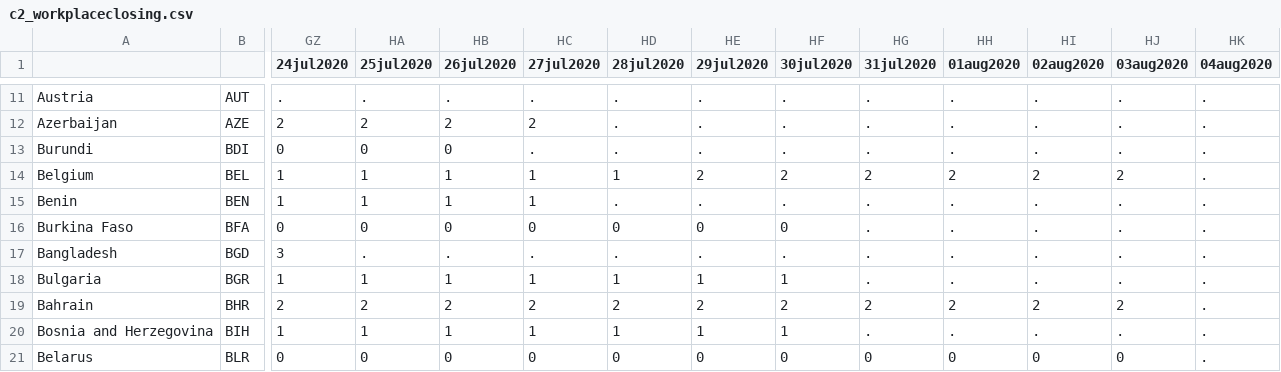
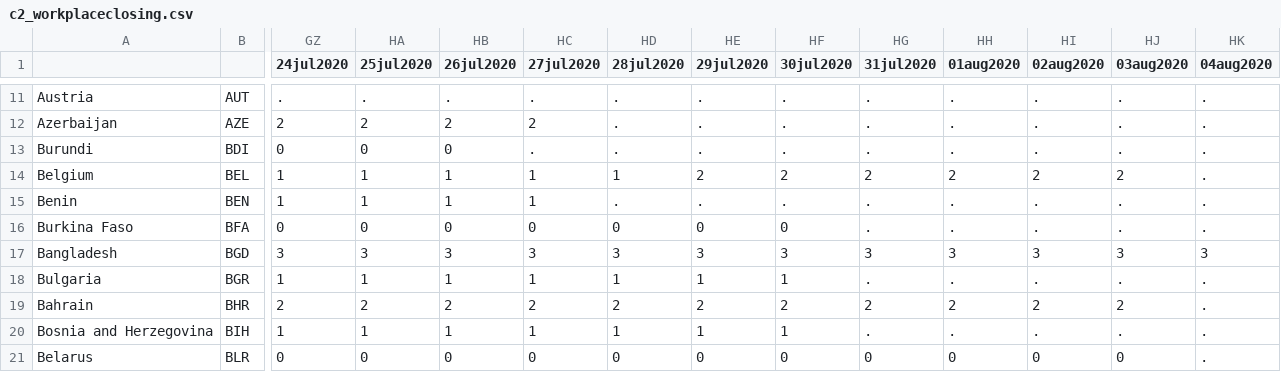
Before and after one commit to OxCGRT/covid-policy-tracker, a CSV file: data/timeseries/c2_workplaceclosing.csv, drawn as a sheet; only a part is shown, gaps mark what is left out; the diff names each change by its address in the sheet, - before the commit and + after, or states it on an @@ line.

```diff
--- a/data/timeseries/c2_workplaceclosing.csv
+++ b/data/timeseries/c2_workplaceclosing.csv
-HA17 (25jul2020): .
+HA17 (25jul2020): 3
-HB17 (26jul2020): .
+HB17 (26jul2020): 3
-HC17 (27jul2020): .
+HC17 (27jul2020): 3
-HD17 (28jul2020): .
+HD17 (28jul2020): 3
-HE17 (29jul2020): .
+HE17 (29jul2020): 3
-HF17 (30jul2020): .
+HF17 (30jul2020): 3
-HG17 (31jul2020): .
+HG17 (31jul2020): 3
-HH17 (01aug2020): .
+HH17 (01aug2020): 3
-HI17 (02aug2020): .
+HI17 (02aug2020): 3
-HJ17 (03aug2020): .
+HJ17 (03aug2020): 3
-HK17 (04aug2020): .
+HK17 (04aug2020): 3
```
Also changed, not shown: data/timeseries/c1_flag.csv, data/timeseries/c1_schoolclosing.csv, 5 other files.
